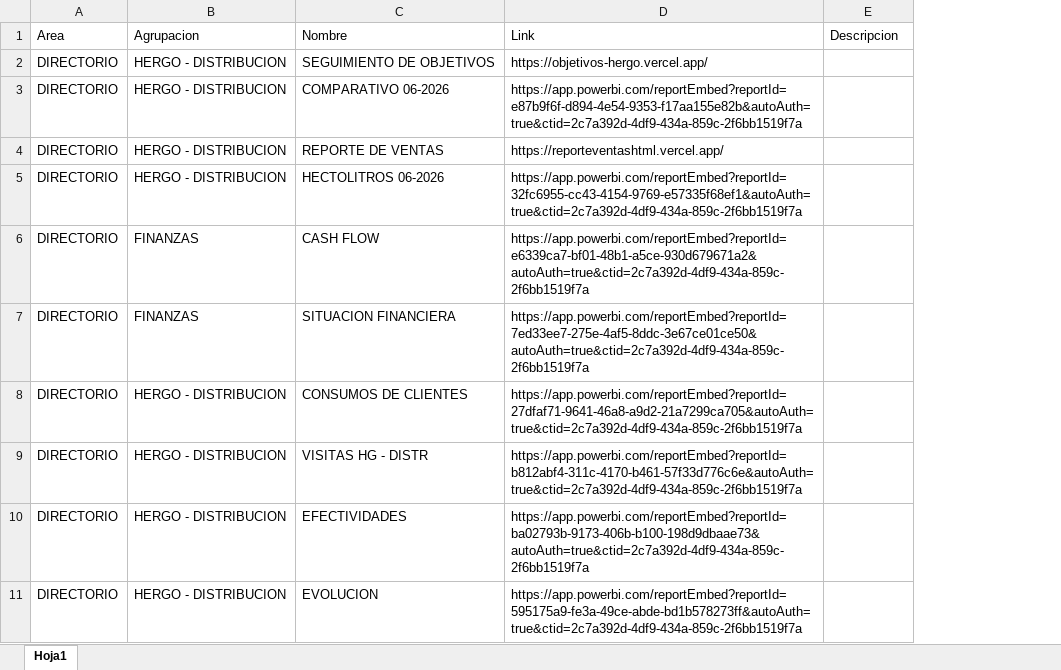
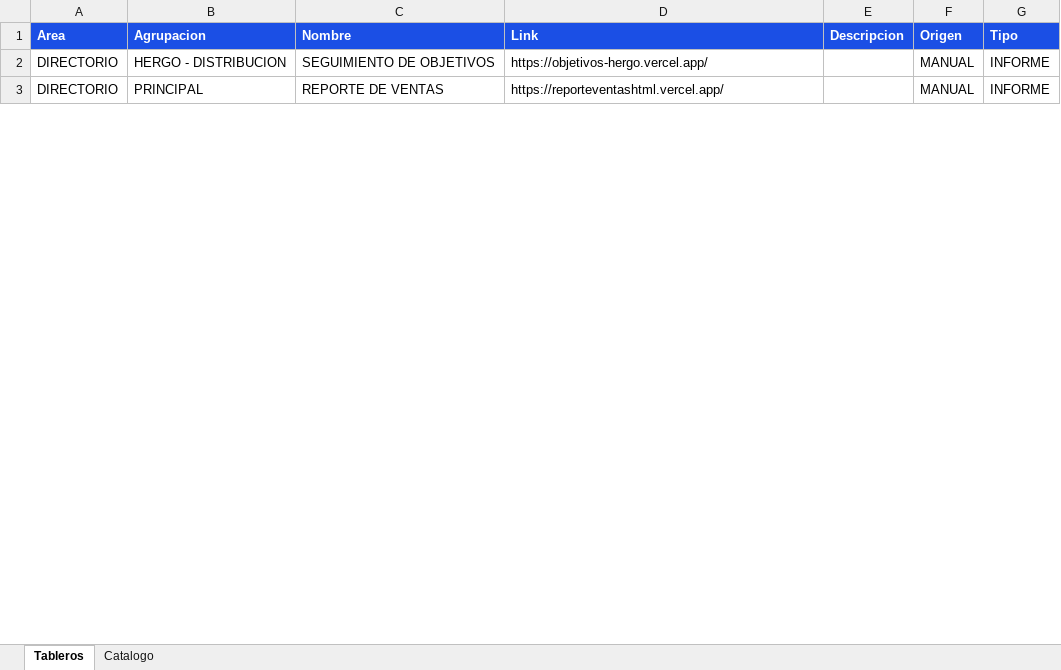
Before and after one commit to planeamientocomercialhergo-cyber/tableros-powerbi, an Excel workbook: LINKS POWER BI.xlsx, sheet Tableros, drawn as a sheet; only a part is shown; values as stored, in another font and other column widths than the file's, no borders; removed rows and columns are numbered as before the commit, all else as after; the diff covers the shown part only; the diff names each change by its address in the sheet, - before the commit and + after, or states it on an @@ line.

Commit message:
Actualizo tableros (2026-08-25 15:19)

```diff
--- a/LINKS POWER BI.xlsx (sheet Tableros)
+++ b/LINKS POWER BI.xlsx (sheet Tableros)
-sheet tab: Hoja1
+sheet tab: Tableros
+sheet tab: Catalogo
+column F (Origen), rows 2-3: MANUAL | MANUAL
+column G (Tipo), rows 2-3: INFORME | INFORME
@@ A1:E1 fill: none → #1B4FE5, bold: off → on, text colour: black → #FFFFFF @@
-row 3: DIRECTORIO | HERGO - DISTRIBUCION | COMPARATIVO 06-2026 | https://app.powerbi.com/reportEmbed?reportId=e87b9f6f-d894-4e54-9353-f17aa155e82b&autoAuth=true&ctid=2c7a392d-4df9-434a-859c-2f6bb1519f7a
-B3 (Agrupacion): HERGO - DISTRIBUCION
+B3 (Agrupacion): PRINCIPAL
-row 5: DIRECTORIO | HERGO - DISTRIBUCION | HECTOLITROS 06-2026 | https://app.powerbi.com/reportEmbed?reportId=32fc6955-cc43-4154-9769-e57335f68ef1&autoAuth=true&ctid=2c7a392d-4df9-434a-859c-2f6bb1519f7a
-row 6: DIRECTORIO | FINANZAS | CASH FLOW | https://app.powerbi.com/reportEmbed?reportId=e6339ca7-bf01-48b1-a5ce-930d679671a2&autoAuth=true&ctid=2c7a392d-4df9-434a-859c-2f6bb1519f7a
-row 7: DIRECTORIO | FINANZAS | SITUACION FINANCIERA | https://app.powerbi.com/reportEmbed?reportId=7ed33ee7-275e-4af5-8ddc-3e67ce01ce50&autoAuth=true&ctid=2c7a392d-4df9-434a-859c-2f6bb1519f7a
-row 8: DIRECTORIO | HERGO - DISTRIBUCION | CONSUMOS DE CLIENTES | https://app.powerbi.com/reportEmbed?reportId=27dfaf71-9641-46a8-a9d2-21a7299ca705&autoAuth=true&ctid=2c7a392d-4df9-434a-859c-2f6bb1519f7a
-row 9: DIRECTORIO | HERGO - DISTRIBUCION | VISITAS HG - DISTR | https://app.powerbi.com/reportEmbed?reportId=b812abf4-311c-4170-b461-57f33d776c6e&autoAuth=true&ctid=2c7a392d-4df9-434a-859c-2f6bb1519f7a
-row 10: DIRECTORIO | HERGO - DISTRIBUCION | EFECTIVIDADES | https://app.powerbi.com/reportEmbed?reportId=ba02793b-9173-406b-b100-198d9dbaae73&autoAuth=true&ctid=2c7a392d-4df9-434a-859c-2f6bb1519f7a
-row 11: DIRECTORIO | HERGO - DISTRIBUCION | EVOLUCION | https://app.powerbi.com/reportEmbed?reportId=595175a9-fe3a-49ce-abde-bd1b578273ff&autoAuth=true&ctid=2c7a392d-4df9-434a-859c-2f6bb1519f7a
```
Also changed, not shown: 135 added rows, 14 removed rows, 10 edited cells and cell formats elsewhere in this sheet, 6 other files.
